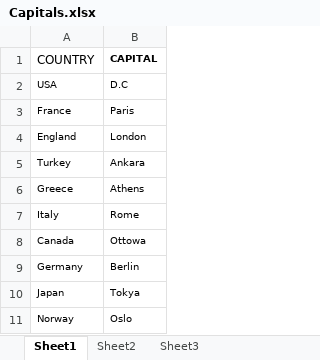
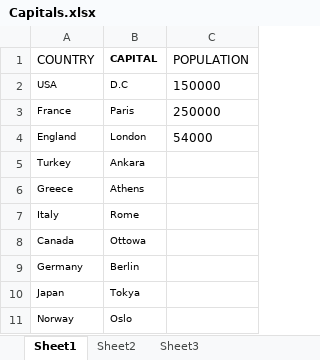
Before and after one commit to Zakirarslan/Selenium, an Excel workbook: resources/Capitals.xlsx, sheet Sheet1, drawn as a sheet; values as stored, in another font and other column widths than the file's, no borders; the diff names each change by its address in the sheet, - before the commit and + after, or states it on an @@ line.

```diff
--- a/resources/Capitals.xlsx (sheet Sheet1)
+++ b/resources/Capitals.xlsx (sheet Sheet1)
+column C (POPULATION), rows 2-4: 150000 | 250000 | 54000
```
Also changed, not shown: target/test-classes/Capitals.xlsx, 14 other files.
